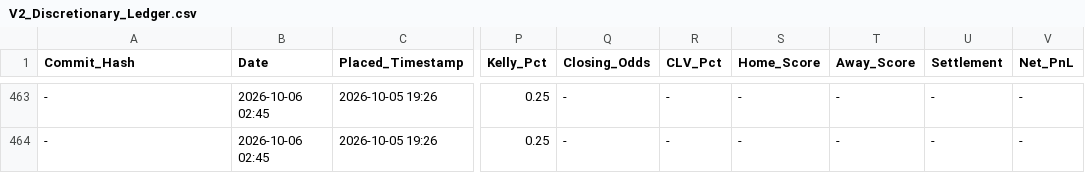
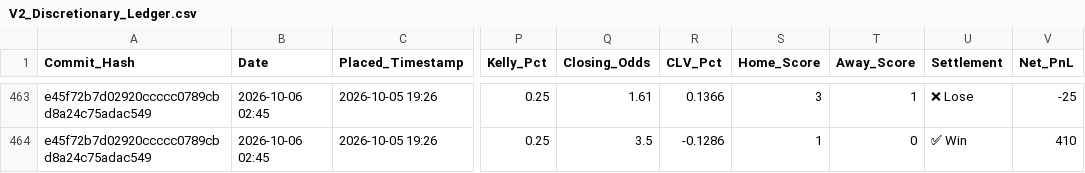
Before and after one commit to ethan-0625/MCO-Sports-Alpha-Research, a CSV file: V2_Discretionary_Ledger.csv, drawn as a sheet; only a part is shown, gaps mark what is left out; the diff covers the shown part only; the diff names each change by its address in the sheet, - before the commit and + after, or states it on an @@ line.

```diff
--- a/V2_Discretionary_Ledger.csv
+++ b/V2_Discretionary_Ledger.csv
-A463:A464 (Commit_Hash): -
+A463:A464 (Commit_Hash): e45f72b7d02920ccccc0789cbd8a24c75adac549
-Q463 (Closing_Odds): -
+Q463 (Closing_Odds): 1.61
-R463 (CLV_Pct): -
+R463 (CLV_Pct): 0.1366
-S463 (Home_Score): -
+S463 (Home_Score): 3
-T463 (Away_Score): -
+T463 (Away_Score): 1
-U463 (Settlement): -
+U463 (Settlement): ❌ Lose
-V463 (Net_PnL): -
+V463 (Net_PnL): -25
-Q464 (Closing_Odds): -
+Q464 (Closing_Odds): 3.5
-R464 (CLV_Pct): -
+R464 (CLV_Pct): -0.1286
-S464 (Home_Score): -
+S464 (Home_Score): 1
-T464 (Away_Score): -
+T464 (Away_Score): 0
-U464 (Settlement): -
+U464 (Settlement): ✅ Win
-V464 (Net_PnL): -
+V464 (Net_PnL): 410
```
Also changed, not shown: 42 edited cells elsewhere in this file.
